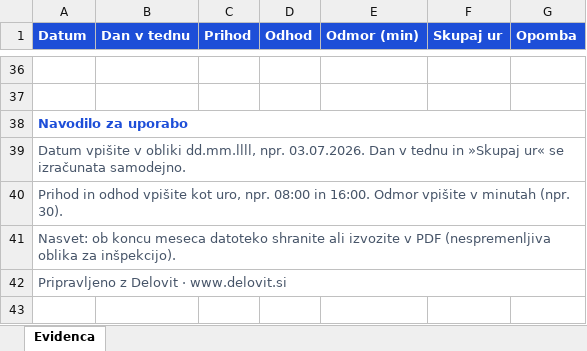
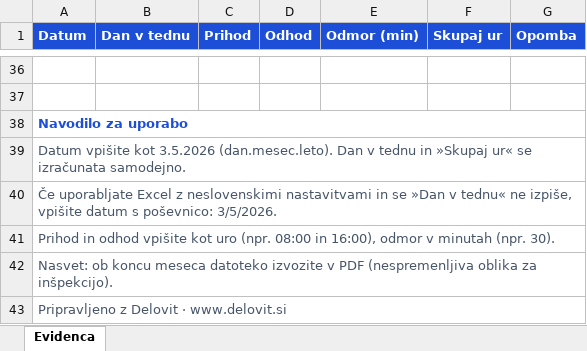
Before and after one commit to ninop193/evidenca-dela, an Excel workbook: public/vzorec-evidenca-delovnega-casa.xlsx, sheet Evidenca, drawn as a sheet; only a part is shown, gaps mark what is left out; values as stored, in another font and other column widths than the file's, no borders; the diff names each change by its address in the sheet, - before the commit and + after, or states it on an @@ line.

```diff
--- a/public/vzorec-evidenca-delovnega-casa.xlsx (sheet Evidenca)
+++ b/public/vzorec-evidenca-delovnega-casa.xlsx (sheet Evidenca)
-A39 (Datum): Datum vpišite v obliki dd.mm.llll, npr. 03.07.2026. Dan v…
+A39 (Datum): Datum vpišite kot 3.5.2026 (dan.mesec.leto). Dan v…
-A40 (Datum): Prihod in odhod vpišite kot uro, npr. 08:00 in 16:00. Odmor vpišite v minutah (npr. 30).
+A40 (Datum): Če uporabljate Excel z neslovenskimi nastavitvami in se »Dan v tednu« ne izpiše, vpišite datum s poševnico: 3/5/2026.
-A41 (Datum): Nasvet: ob koncu meseca datoteko shranite ali izvozite v PDF (nespremenljiva oblika za inšpekcijo).
+A41 (Datum): Prihod in odhod vpišite kot uro (npr. 08:00 in 16:00), odmor v minutah (npr. 30).
+row 42: Nasvet: ob koncu meseca datoteko izvozite v PDF (nespremenljiva oblika za inšpekcijo).
```
